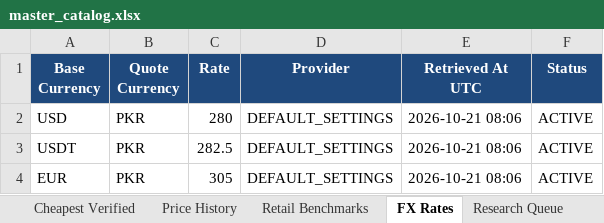
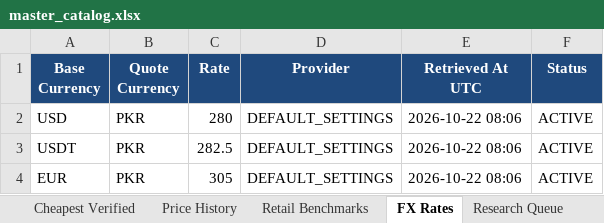
Before and after one commit to m-rehman55/ai-tool-gems-supplier-intelligence, an Excel workbook: master_catalog.xlsx, sheet FX Rates, drawn as a sheet; values as stored, in another font and other column widths than the file's, no borders; the diff names each change by its address in the sheet, - before the commit and + after, or states it on an @@ line.

Commit message:
chore(catalog): automated daily public price sync [skip ci]

```diff
--- a/master_catalog.xlsx (sheet FX Rates)
+++ b/master_catalog.xlsx (sheet FX Rates)
-E2:E4 (Retrieved At UTC): 2026-10-21 08:06
+E2:E4 (Retrieved At UTC): 2026-10-22 08:06
```
Also changed, not shown: sheet README.
